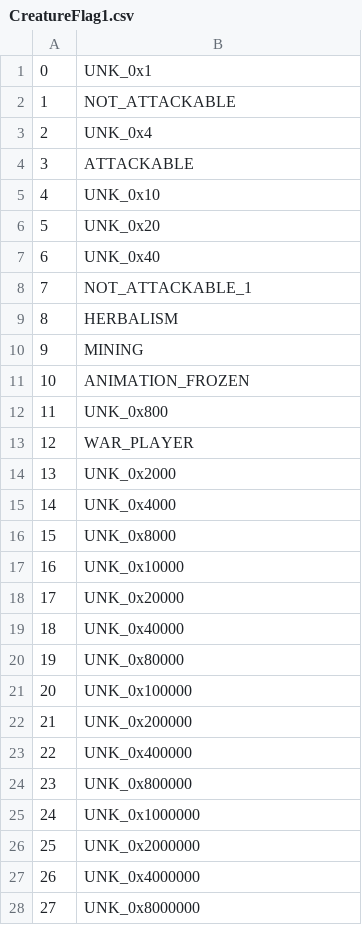
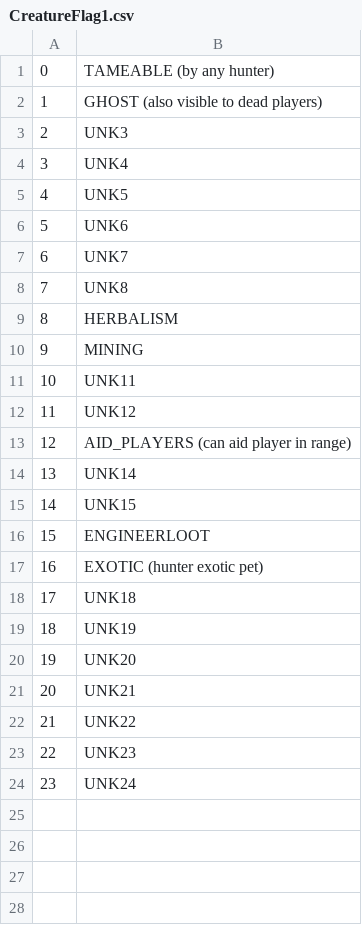
Before and after one commit to Jstalin1337/truice, a CSV file: CSV/CreatureFlag1.csv, drawn as a sheet; only a part is shown; the diff covers the shown part only.

```diff
--- a/CSV/CreatureFlag1.csv
+++ b/CSV/CreatureFlag1.csv
@@ -1,28 +1,24 @@
-0;UNK_0x1
-1;NOT_ATTACKABLE
-2;UNK_0x4
-3;ATTACKABLE
-4;UNK_0x10
-5;UNK_0x20
-6;UNK_0x40
-7;NOT_ATTACKABLE_1
+0;TAMEABLE (by any hunter)
+1;GHOST (also visible to dead players)
+2;UNK3
+3;UNK4
+4;UNK5
+5;UNK6
+6;UNK7
+7;UNK8
 8;HERBALISM
 9;MINING
-10;ANIMATION_FROZEN
-11;UNK_0x800
-12;WAR_PLAYER
-13;UNK_0x2000
-14;UNK_0x4000
-15;UNK_0x8000
-16;UNK_0x10000
-17;UNK_0x20000
-18;UNK_0x40000
-19;UNK_0x80000
-20;UNK_0x100000
-21;UNK_0x200000
-22;UNK_0x400000
-23;UNK_0x800000
-24;UNK_0x1000000
-25;UNK_0x2000000
-26;UNK_0x4000000
-27;UNK_0x8000000
+10;UNK11
+11;UNK12
+12;AID_PLAYERS (can aid player in range)
+13;UNK14
+14;UNK15
+15;ENGINEERLOOT
+16;EXOTIC (hunter exotic pet)
+17;UNK18
+18;UNK19
+19;UNK20
+20;UNK21
+21;UNK22
+22;UNK23
+23;UNK24
```
Also changed, not shown: 4 removed rows elsewhere in this file, CSV/ActionType.csv, CSV/GameObjectFlags.csv, 20 other files.
